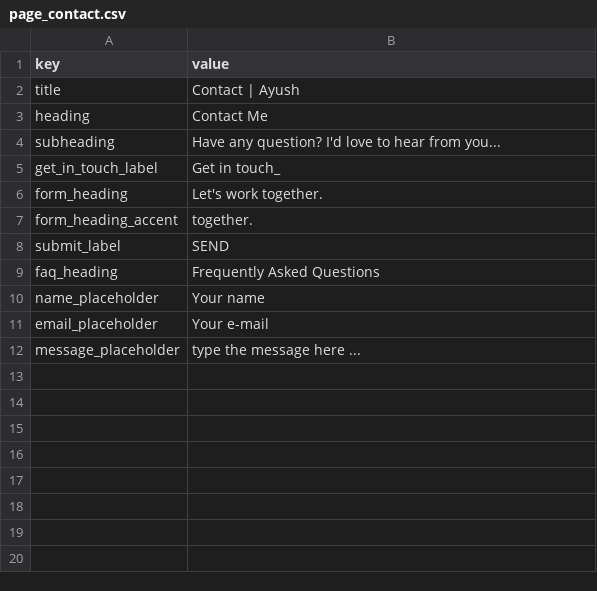
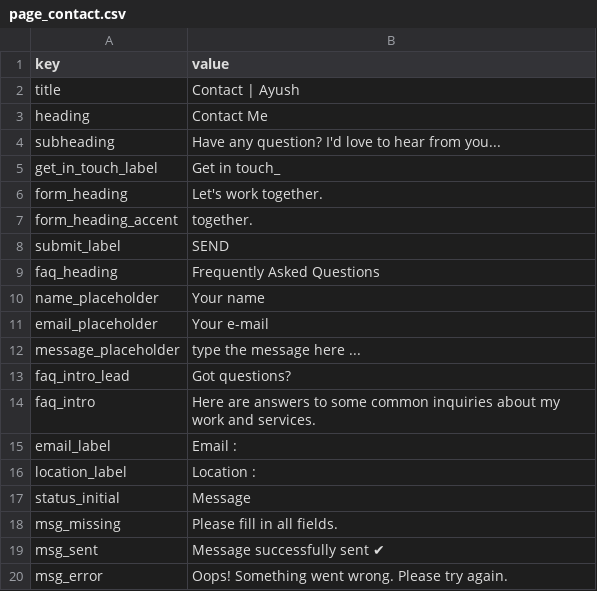
Before and after one commit to ayush-sleeping/Personal-Portfolio, a CSV file: sheets/seed-csv/page_contact.csv, drawn as a sheet; the diff names each change by its address in the sheet, - before the commit and + after, or states it on an @@ line.

```diff
--- a/sheets/seed-csv/page_contact.csv
+++ b/sheets/seed-csv/page_contact.csv
+row 13: faq_intro_lead | Got questions?
+row 14: faq_intro | Here are answers to some common inquiries about my work and services.
+row 15: email_label | Email :
+row 16: location_label | Location :
+row 17: status_initial | Message
+row 18: msg_missing | Please fill in all fields.
+row 19: msg_sent | Message successfully sent ✔
+row 20: msg_error | Oops! Something went wrong. Please try again.
```
Also changed, not shown: sheets/seed-csv/education.csv, sheets/seed-csv/experience.csv, 7 other files.
